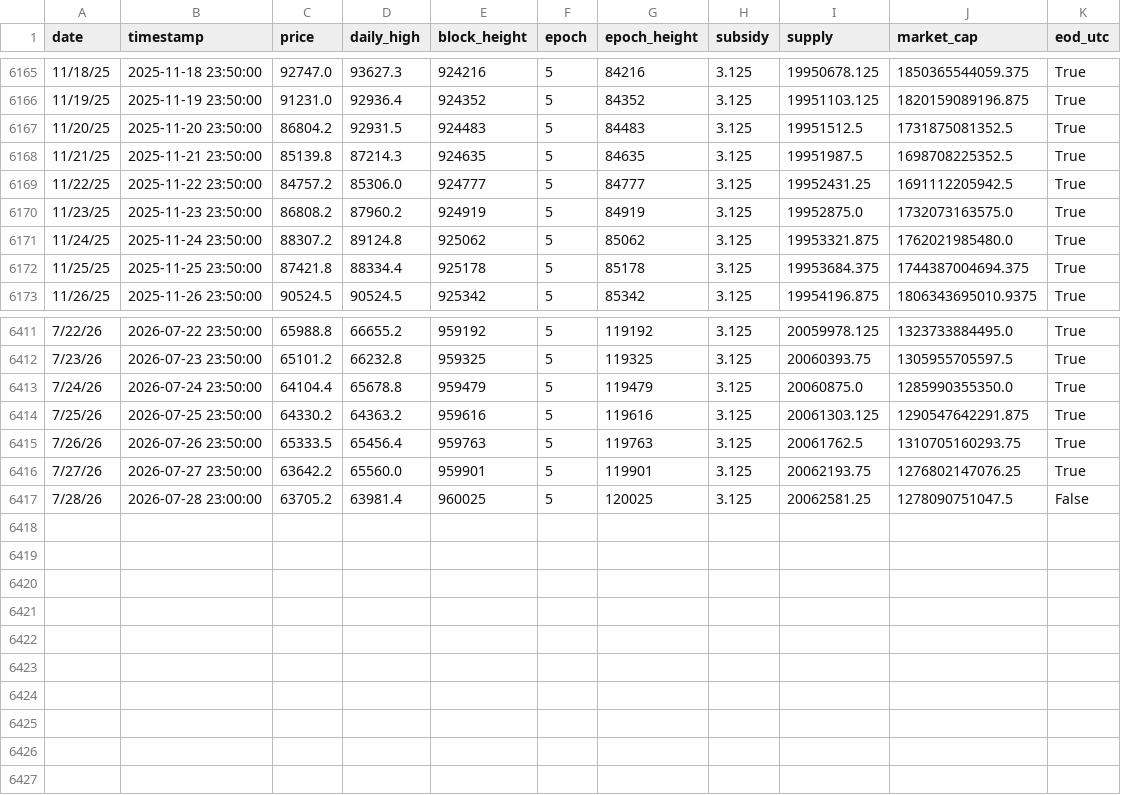
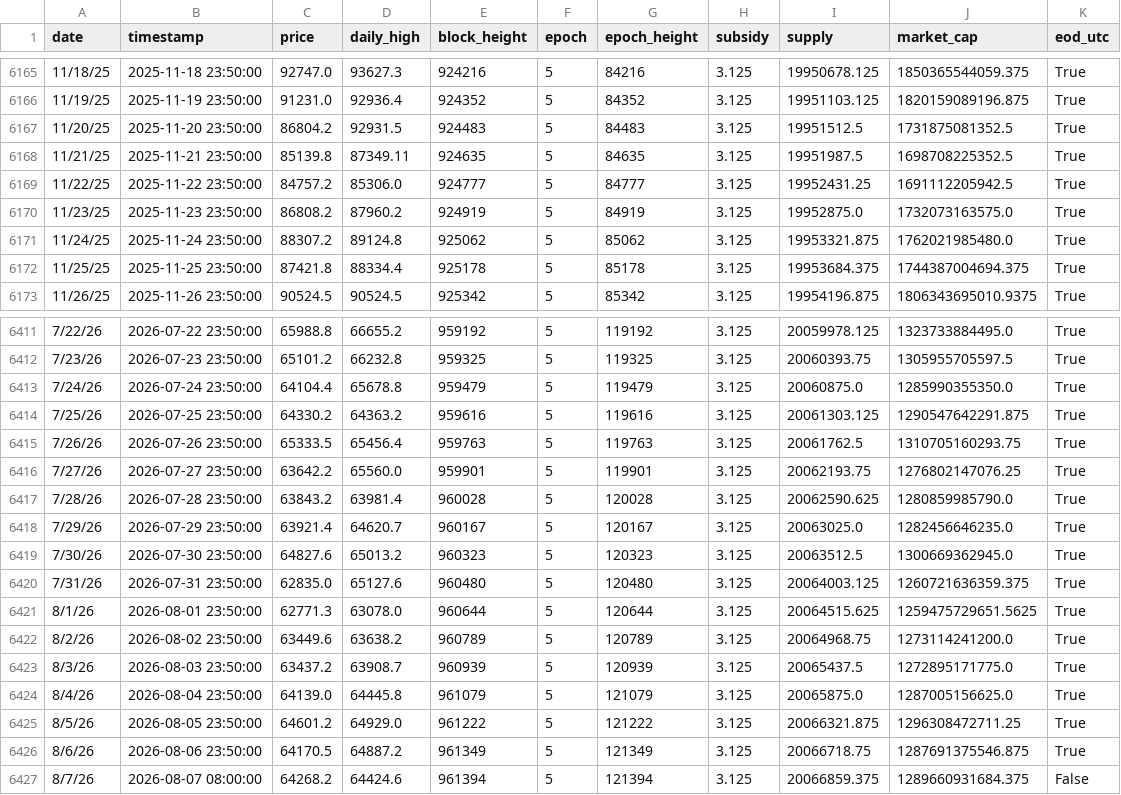
Before and after one commit to w-s-bitcoin/wickedsmartbitcoin, a CSV file: assets/daily_price.csv, drawn as a sheet; only a part is shown, gaps mark what is left out.

```diff
--- a/assets/daily_price.csv
+++ b/assets/daily_price.csv
@@ -6167,3 +6167,3 @@ date,timestamp,price,daily_high,block_height,epoch,epoch_height,subsidy,supply,m
 11/20/25,2025-11-20 23:50:00,86804.2,92931.5,924483,5,84483,3.125,19951512.5,1731875081352.5,True
-11/21/25,2025-11-21 23:50:00,85139.8,87214.3,924635,5,84635,3.125,19951987.5,1698708225352.5,True
+11/21/25,2025-11-21 23:50:00,85139.8,87349.11,924635,5,84635,3.125,19951987.5,1698708225352.5,True
 11/22/25,2025-11-22 23:50:00,84757.2,85306.0,924777,5,84777,3.125,19952431.25,1691112205942.5,True
@@ -6416,2 +6416,12 @@ date,timestamp,price,daily_high,block_height,epoch,epoch_height,subsidy,supply,m
 7/27/26,2026-07-27 23:50:00,63642.2,65560.0,959901,5,119901,3.125,20062193.75,1276802147076.25,True
-7/28/26,2026-07-28 23:00:00,63705.2,63981.4,960025,5,120025,3.125,20062581.25,1278090751047.5,False
+7/28/26,2026-07-28 23:50:00,63843.2,63981.4,960028,5,120028,3.125,20062590.625,1280859985790.0,True
+7/29/26,2026-07-29 23:50:00,63921.4,64620.7,960167,5,120167,3.125,20063025.0,1282456646235.0,True
+7/30/26,2026-07-30 23:50:00,64827.6,65013.2,960323,5,120323,3.125,20063512.5,1300669362945.0,True
+7/31/26,2026-07-31 23:50:00,62835.0,65127.6,960480,5,120480,3.125,20064003.125,1260721636359.375,True
+8/1/26,2026-08-01 23:50:00,62771.3,63078.0,960644,5,120644,3.125,20064515.625,1259475729651.5625,True
+8/2/26,2026-08-02 23:50:00,63449.6,63638.2,960789,5,120789,3.125,20064968.75,1273114241200.0,True
+8/3/26,2026-08-03 23:50:00,63437.2,63908.7,960939,5,120939,3.125,20065437.5,1272895171775.0,True
+8/4/26,2026-08-04 23:50:00,64139.0,64445.8,961079,5,121079,3.125,20065875.0,1287005156625.0,True
+8/5/26,2026-08-05 23:50:00,64601.2,64929.0,961222,5,121222,3.125,20066321.875,1296308472711.25,True
+8/6/26,2026-08-06 23:50:00,64170.5,64887.2,961349,5,121349,3.125,20066718.75,1287691375546.875,True
+8/7/26,2026-08-07 08:00:00,64268.2,64424.6,961394,5,121394,3.125,20066859.375,1289660931684.375,False
```
Also changed, not shown: webapps/dca_cost_basis/webapp_data/daily_dca.csv, webapps/dca_cost_basis/webapp_data/dca_series_combined.csv, 42 other files.
